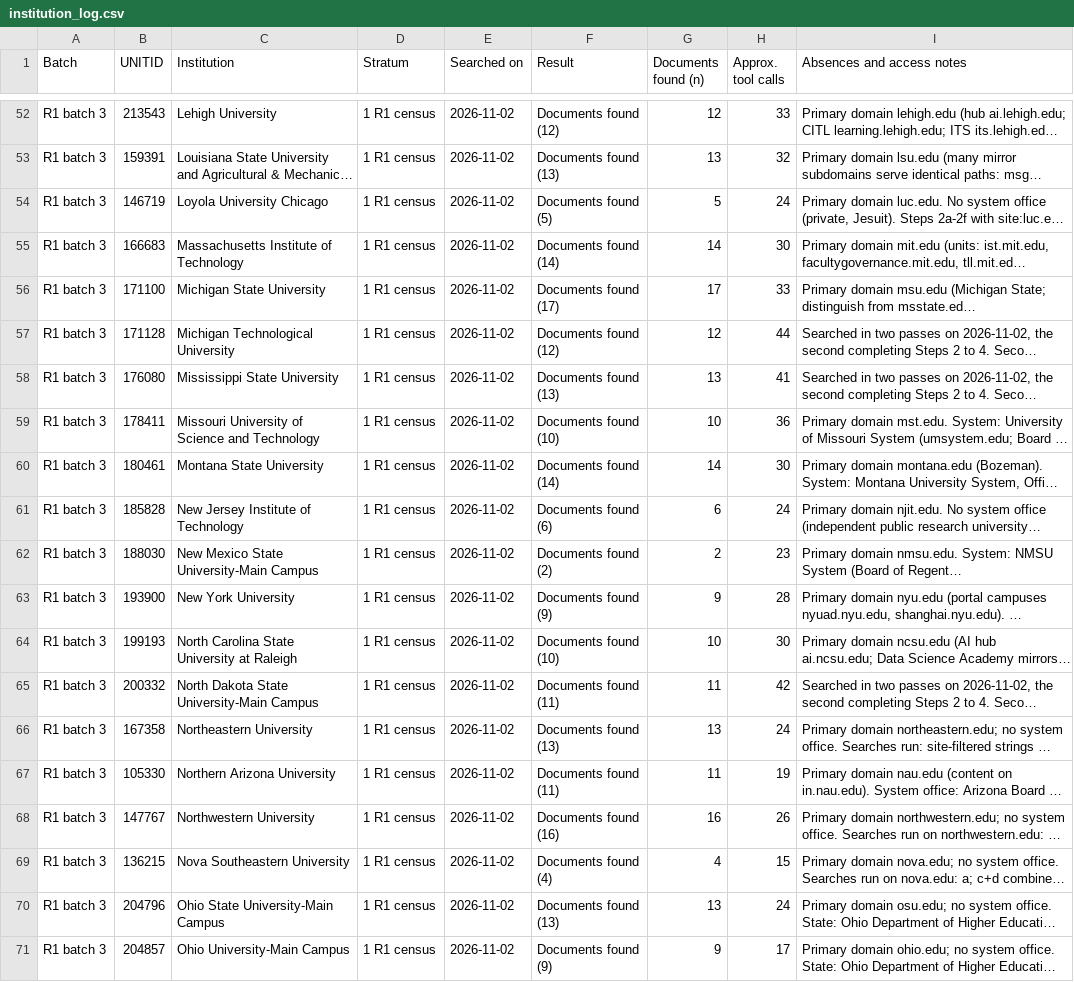
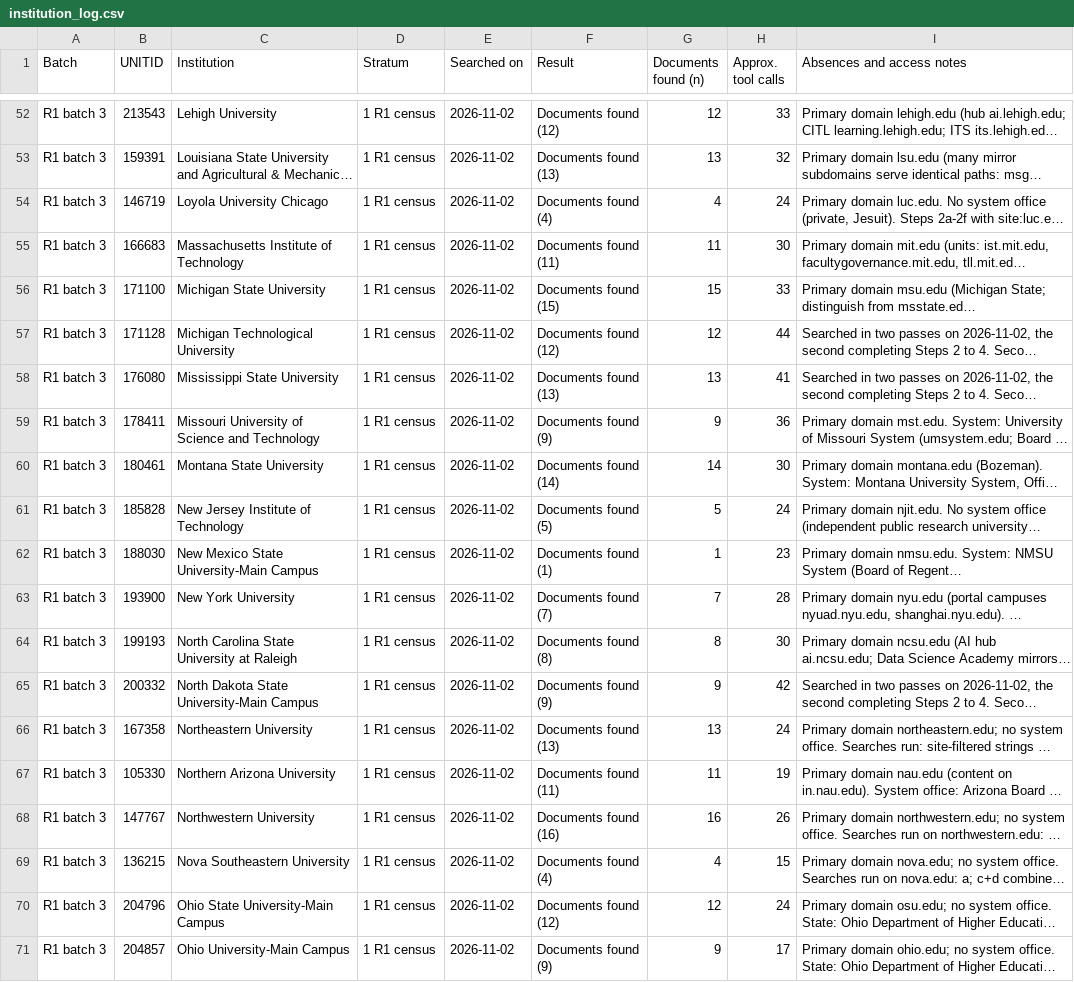
Before and after one commit to kkcole-gif/ai-governance-census, a CSV file: data/institution_log.csv, drawn as a sheet; only a part is shown, gaps mark what is left out; long unchanged cells end in …; the diff names each change by its address in the sheet, - before the commit and + after, or states it on an @@ line.

```diff
--- a/data/institution_log.csv
+++ b/data/institution_log.csv
-F54 (Result): Documents found (5)
+F54 (Result): Documents found (4)
-G54 (Documents found (n)): 5
+G54 (Documents found (n)): 4
-F55 (Result): Documents found (14)
+F55 (Result): Documents found (11)
-G55 (Documents found (n)): 14
+G55 (Documents found (n)): 11
-F56 (Result): Documents found (17)
+F56 (Result): Documents found (15)
-G56 (Documents found (n)): 17
+G56 (Documents found (n)): 15
-F59 (Result): Documents found (10)
+F59 (Result): Documents found (9)
-G59 (Documents found (n)): 10
+G59 (Documents found (n)): 9
-F61 (Result): Documents found (6)
+F61 (Result): Documents found (5)
-G61 (Documents found (n)): 6
+G61 (Documents found (n)): 5
-F62 (Result): Documents found (2)
+F62 (Result): Documents found (1)
-G62 (Documents found (n)): 2
+G62 (Documents found (n)): 1
-F63 (Result): Documents found (9)
+F63 (Result): Documents found (7)
-G63 (Documents found (n)): 9
+G63 (Documents found (n)): 7
-F64 (Result): Documents found (10)
+F64 (Result): Documents found (8)
-G64 (Documents found (n)): 10
+G64 (Documents found (n)): 8
-F65 (Result): Documents found (11)
+F65 (Result): Documents found (9)
-G65 (Documents found (n)): 11
+G65 (Documents found (n)): 9
-F70 (Result): Documents found (13)
+F70 (Result): Documents found (12)
-G70 (Documents found (n)): 13
+G70 (Documents found (n)): 12
```
Also changed, not shown: 2 other files.
